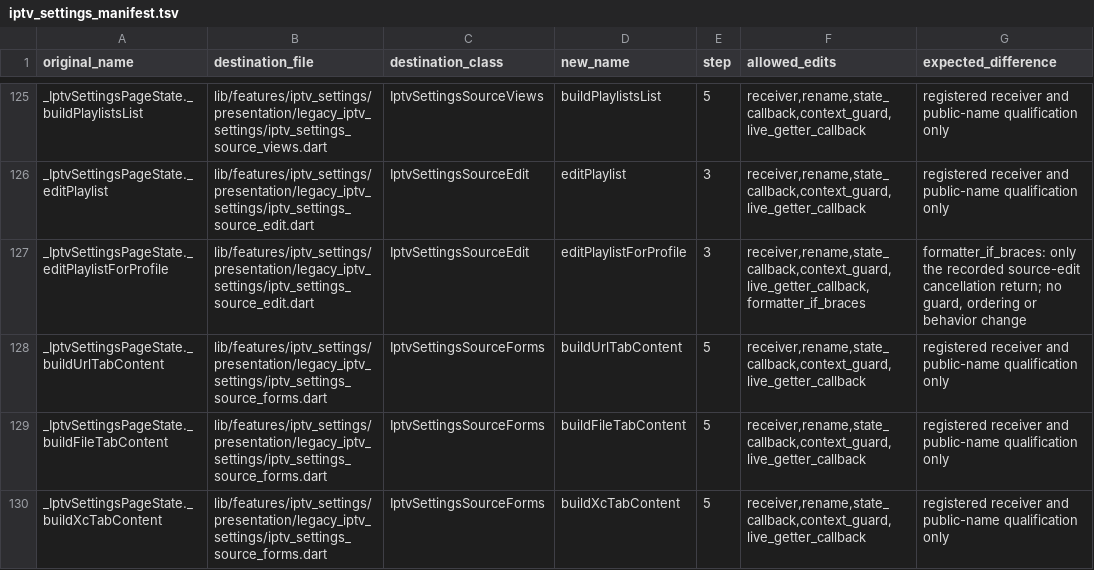
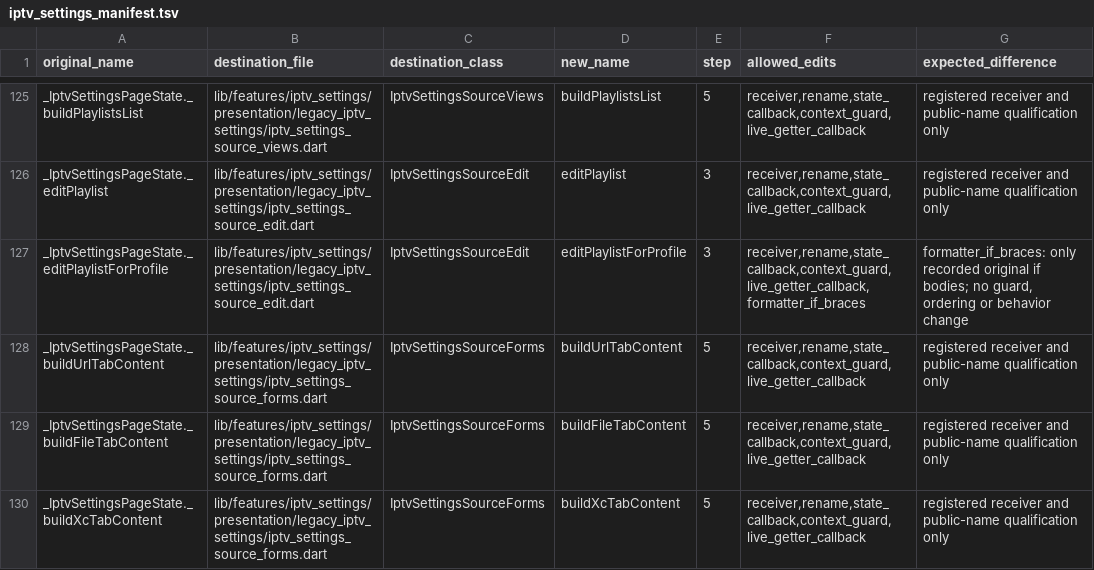
Before and after one commit to varunsalian/debrify, a TSV file: dev/tool/iptv_settings_manifest.tsv, drawn as a sheet; only a part is shown, gaps mark what is left out; the diff covers the shown part only.

```diff
--- a/dev/tool/iptv_settings_manifest.tsv
+++ b/dev/tool/iptv_settings_manifest.tsv
@@ -126,3 +126,3 @@ _IptvSettingsPageState._buildPlaylistsList	lib/features/iptv_settings/presentati
 _IptvSettingsPageState._editPlaylist	lib/features/iptv_settings/presentation/legacy_iptv_settings/iptv_settings_source_edit.dart	IptvSettingsSourceEdit	editPlaylist	3	receiver,rename,state_callback,context_guard,live_getter_callback	registered receiver and public-name qualification only
-_IptvSettingsPageState._editPlaylistForProfile	lib/features/iptv_settings/presentation/legacy_iptv_settings/iptv_settings_source_edit.dart	IptvSettingsSourceEdit	editPlaylistForProfile	3	receiver,rename,state_callback,context_guard,live_getter_callback,formatter_if_braces	formatter_if_braces: only the recorded source-edit cancellation return; no guard, ordering or behavior change
+_IptvSettingsPageState._editPlaylistForProfile	lib/features/iptv_settings/presentation/legacy_iptv_settings/iptv_settings_source_edit.dart	IptvSettingsSourceEdit	editPlaylistForProfile	3	receiver,rename,state_callback,context_guard,live_getter_callback,formatter_if_braces	formatter_if_braces: only recorded original if bodies; no guard, ordering or behavior change
 _IptvSettingsPageState._buildUrlTabContent	lib/features/iptv_settings/presentation/legacy_iptv_settings/iptv_settings_source_forms.dart	IptvSettingsSourceForms	buildUrlTabContent	5	receiver,rename,state_callback,context_guard,live_getter_callback	registered receiver and public-name qualification only
```
Also changed, not shown: 24 edited cells elsewhere in this file, 18 other files.
